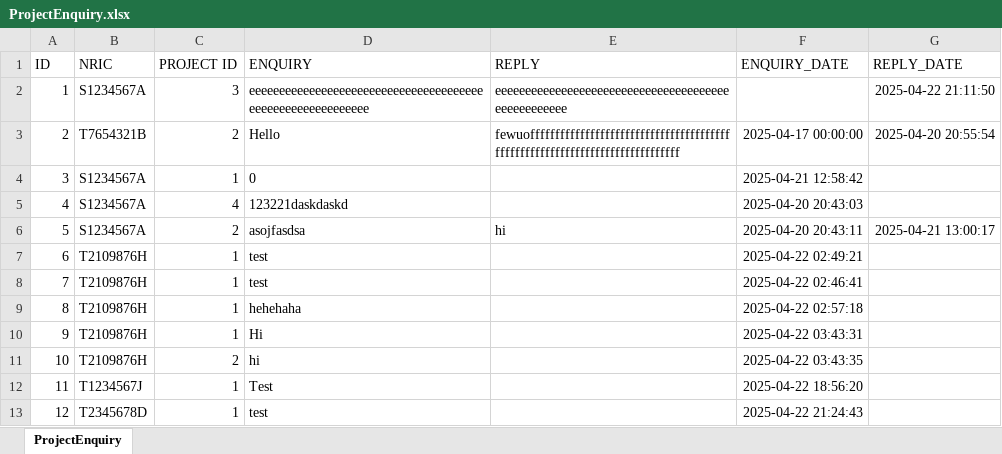
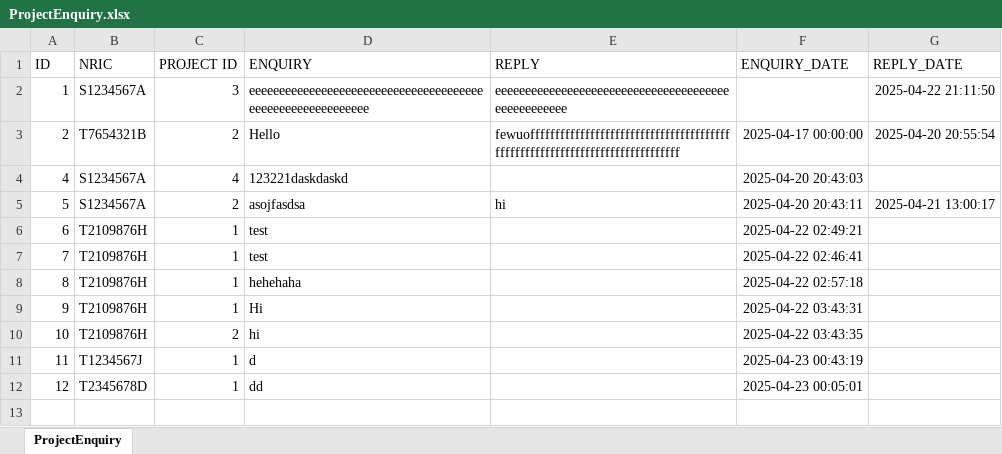
Before and after one commit to racshanyaajagadish15/SC2002-BTO-V3, an Excel workbook: resources/data/ProjectEnquiry.xlsx, sheet ProjectEnquiry, drawn as a sheet; values as stored, in another font and other column widths than the file's, no borders; removed rows and columns are numbered as before the commit, all else as after; the diff names each change by its address in the sheet, - before the commit and + after, or states it on an @@ line.

```diff
--- a/resources/data/ProjectEnquiry.xlsx (sheet ProjectEnquiry)
+++ b/resources/data/ProjectEnquiry.xlsx (sheet ProjectEnquiry)
-row 4: 3 | S1234567A | 1 | 0 |  | 2025-04-21 12:58:42
-D11 (ENQUIRY): Test
+D11 (ENQUIRY): d
-F11 (ENQUIRY_DATE): 2025-04-22 18:56:20
+F11 (ENQUIRY_DATE): 2025-04-23 00:43:19
-D12 (ENQUIRY): test
+D12 (ENQUIRY): dd
-F12 (ENQUIRY_DATE): 2025-04-22 21:24:43
+F12 (ENQUIRY_DATE): 2025-04-23 00:05:01
```
Also changed, not shown: resources/data/ProjectApplication.xlsx, 12 other files.
